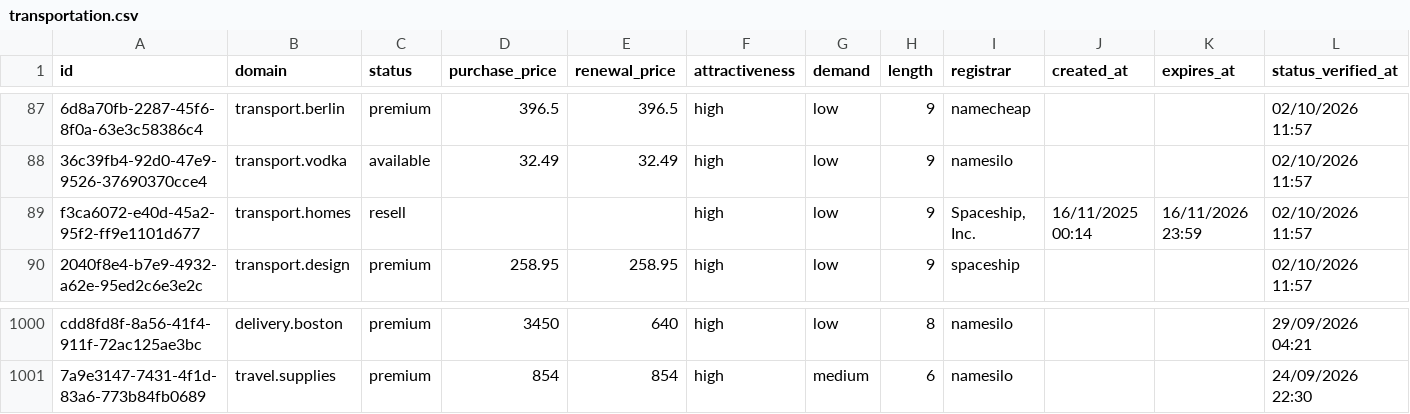
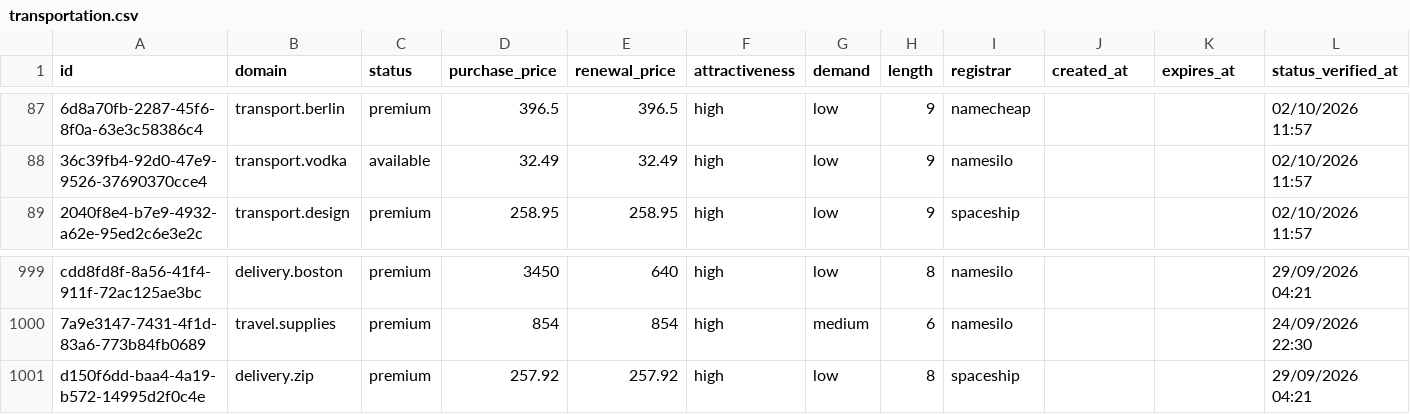
Before and after one commit to UniqueDomains/transportation-oneword-domains, a CSV file: transportation.csv, drawn as a sheet; only a part is shown, gaps mark what is left out; removed rows and columns are numbered as before the commit, all else as after; the diff names each change by its address in the sheet, - before the commit and + after, or states it on an @@ line.

Commit message:
Domains update

```diff
--- a/transportation.csv
+++ b/transportation.csv
-row 89: f3ca6072-e40d-45a2-95f2-ff9e1101d677 | transport.homes | resell |  |  | high | low | 9 | Spaceship, Inc. | 16/11/2025 00:14 | 16/11/2026 23:59 | 02/10/2026 11:57
+row 1001: d150f6dd-baa4-4a19-b572-14995d2f0c4e | delivery.zip | premium | 257.92 | 257.92 | high | low | 8 | spaceship |  |  | 29/09/2026 04:21
```
Also changed, not shown: 4 other files.
